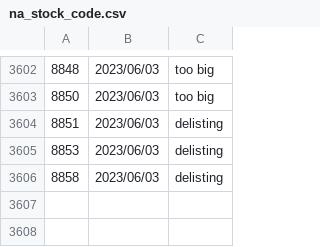
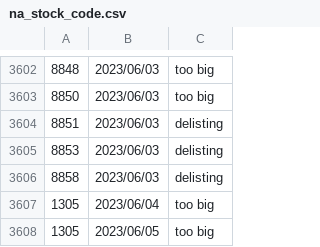
Before and after one commit to poi-ai/nisshokin, a CSV file: na_stock_code.csv, drawn as a sheet; only a part is shown, gaps mark what is left out; the diff names each change by its address in the sheet, - before the commit and + after, or states it on an @@ line.

```diff
--- a/na_stock_code.csv
+++ b/na_stock_code.csv
+row 3607: 1305 | 2023/06/04 | too big
+row 3608: 1305 | 2023/06/05 | too big
```
Also changed, not shown: failed_stock_code.csv.
